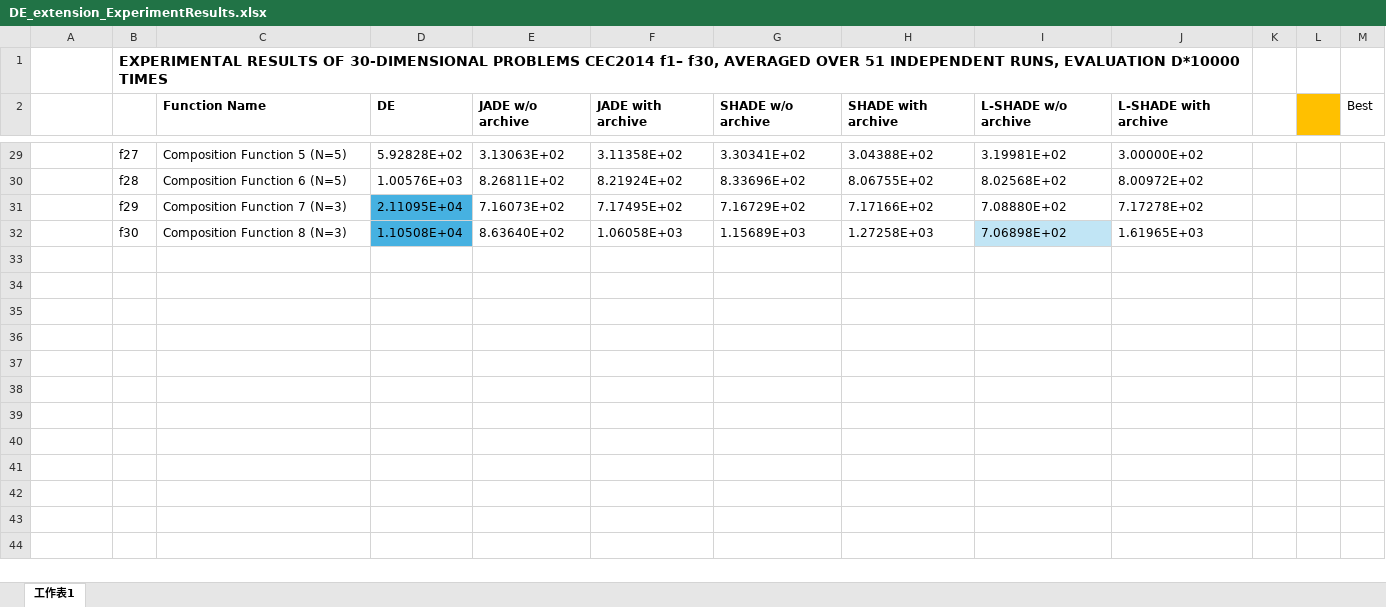
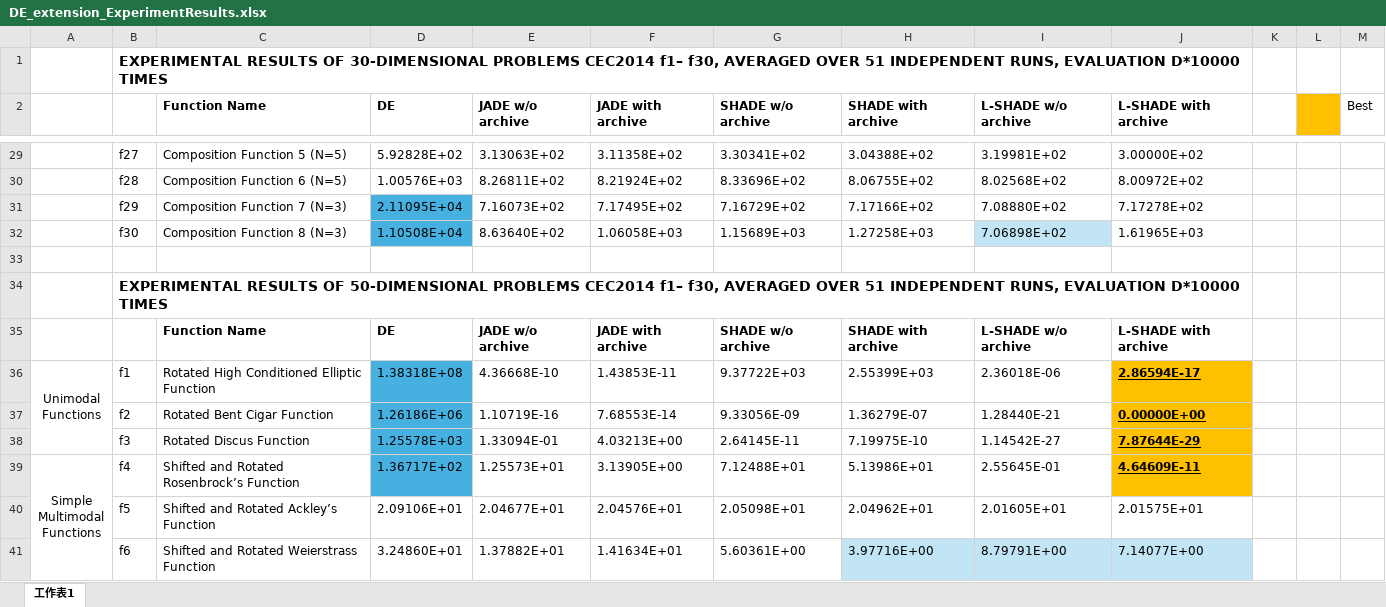
Before and after one commit to MinQiDu/DE_extension_to_CEC2014, an Excel workbook: DE_extension_ExperimentResults.xlsx, sheet 工作表1, drawn as a sheet; only a part is shown, gaps mark what is left out; values as stored, in another font and other column widths than the file's, no borders; ↵ is a line break in a cell; the diff covers the shown part only; the diff names each change by its address in the sheet, - before the commit and + after, or states it on an @@ line.

```diff
--- a/DE_extension_ExperimentResults.xlsx (sheet 工作表1)
+++ b/DE_extension_ExperimentResults.xlsx (sheet 工作表1)
+row 33: (empty)
+row 34:  | EXPERIMENTAL RESULTS OF 50-DIMENSIONAL PROBLEMS CEC2014 f1– f30, AVERAGED OVER 51 INDEPENDENT RUNS, EVALUATION D*10000 TIMES
+row 35:  |  | Function Name | DE | JADE w/o archive | JADE with archive | SHADE w/o archive | SHADE with archive | L-SHADE w/o archive | L-SHADE with archive
+row 36: Unimodal ↵ Functions | f1 | Rotated High Conditioned Elliptic Function | 1.38318E+08 | 4.36668E-10 | 1.43853E-11 | 9.37722E+03 | 2.55399E+03 | 2.36018E-06 | 2.86594E-17
+row 37:  | f2 | Rotated Bent Cigar Function | 1.26186E+06 | 1.10719E-16 | 7.68553E-14 | 9.33056E-09 | 1.36279E-07 | 1.28440E-21 | 0.00000E+00
+row 38:  | f3 | Rotated Discus Function | 1.25578E+03 | 1.33094E-01 | 4.03213E+00 | 2.64145E-11 | 7.19975E-10 | 1.14542E-27 | 7.87644E-29
+row 39: Simple ↵ Multimodal ↵ Functions | f4 | Shifted and Rotated Rosenbrock’s Function | 1.36717E+02 | 1.25573E+01 | 3.13905E+00 | 7.12488E+01 | 5.13986E+01 | 2.55645E-01 | 4.64609E-11
+row 40:  | f5 | Shifted and Rotated Ackley’s Function | 2.09106E+01 | 2.04677E+01 | 2.04576E+01 | 2.05098E+01 | 2.04962E+01 | 2.01605E+01 | 2.01575E+01
+row 41:  | f6 | Shifted and Rotated Weierstrass Function | 3.24860E+01 | 1.37882E+01 | 1.41634E+01 | 5.60361E+00 | 3.97716E+00 | 8.79791E+00 | 7.14077E+00
```
Also changed, not shown: 24 added rows elsewhere in this sheet, 2 other files.
